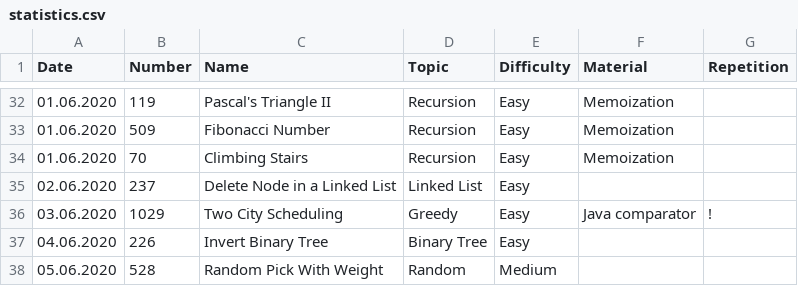
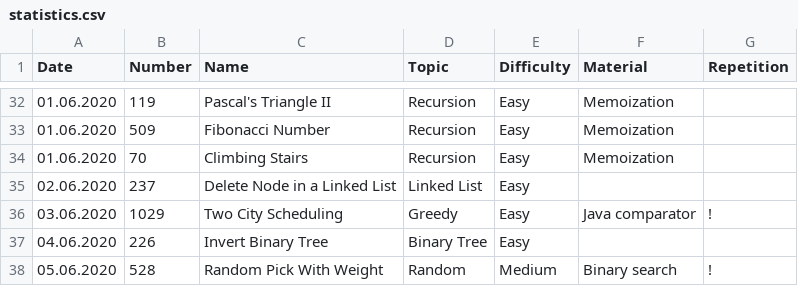
Before and after one commit to ivantishchenko/computer-science, a CSV file: leetCode/statistics.csv, drawn as a sheet; only a part is shown, gaps mark what is left out.

Commit message:
Solved pick with weight using binary search

```diff
--- a/leetCode/statistics.csv
+++ b/leetCode/statistics.csv
@@ -37,2 +37,2 @@ Date,Number,Name,Topic,Difficulty,Material,Repetition
 04.06.2020,226,Invert Binary Tree,Binary Tree,Easy,,
-05.06.2020,528,Random Pick With Weight,Random,Medium,,
+05.06.2020,528,Random Pick With Weight,Random,Medium,Binary search,!
```
Also changed, not shown: 1 other file.
